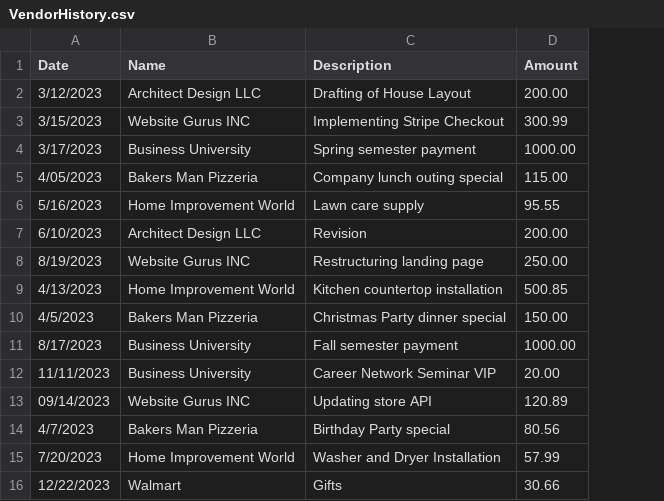
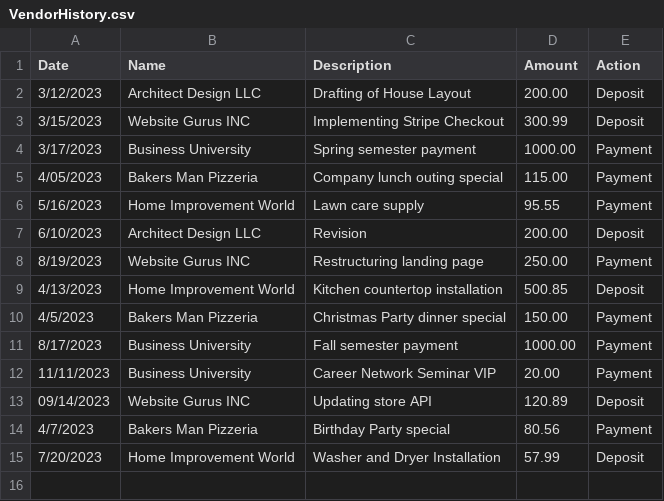
Before and after one commit to scrutch93/AccountingLedger, a CSV file: src/main/resources/VendorHistory.csv, drawn as a sheet; removed rows and columns are numbered as before the commit, all else as after; the diff names each change by its address in the sheet, - before the commit and + after, or states it on an @@ line.

Commit message:
added action category in Vendortransaction class, as well as editted payment and deposit classes

```diff
--- a/src/main/resources/VendorHistory.csv
+++ b/src/main/resources/VendorHistory.csv
+column E (Action), rows 2-15: Deposit | Deposit | Payment | Payment | Payment | Deposit | Payment | Deposit | Payment | Payment | Payment | Deposit | Payment | Deposit
-row 16: 12/22/2023 | Walmart | Gifts | 30.66
```
Also changed, not shown: 2 other files.
